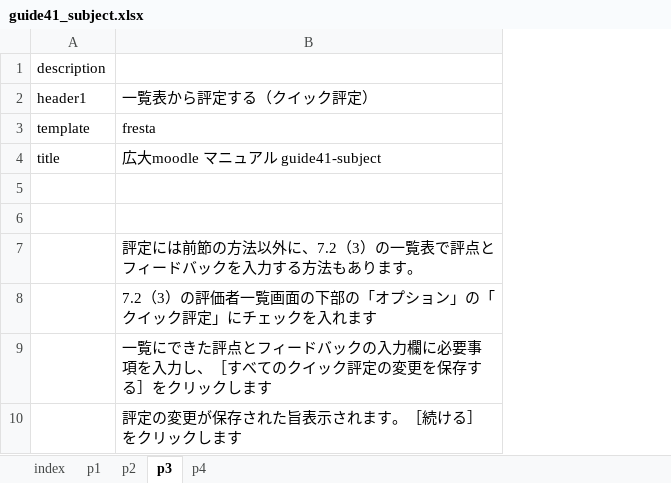
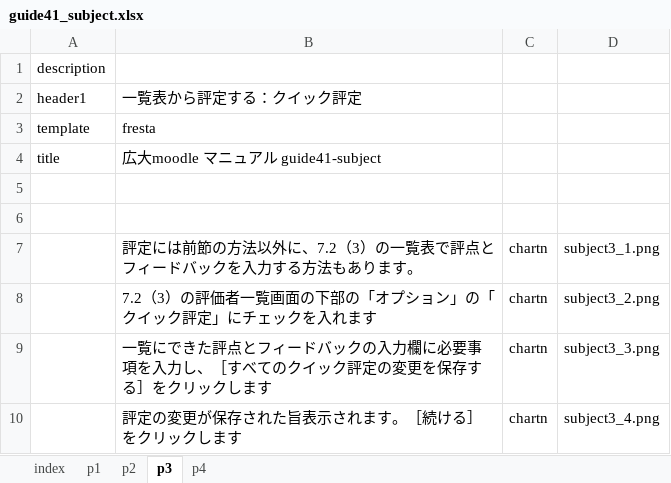
Before and after one commit to imc-lms-adm/support-vle-man, an Excel workbook: guide41_subject.xlsx, sheet p3, drawn as a sheet; values as stored, in another font and other column widths than the file's, no borders; the diff names each change by its address in the sheet, - before the commit and + after, or states it on an @@ line.

```diff
--- a/guide41_subject.xlsx (sheet p3)
+++ b/guide41_subject.xlsx (sheet p3)
+column C, rows 7-10: all chartn
+column D, rows 7-10: subject3_1.png | subject3_2.png | subject3_3.png | subject3_4.png
-B2: 一覧表から評定する（クイック評定）
+B2: 一覧表から評定する：クイック評定
```
Also changed, not shown: sheet p1, sheet p2, sheet p4.
